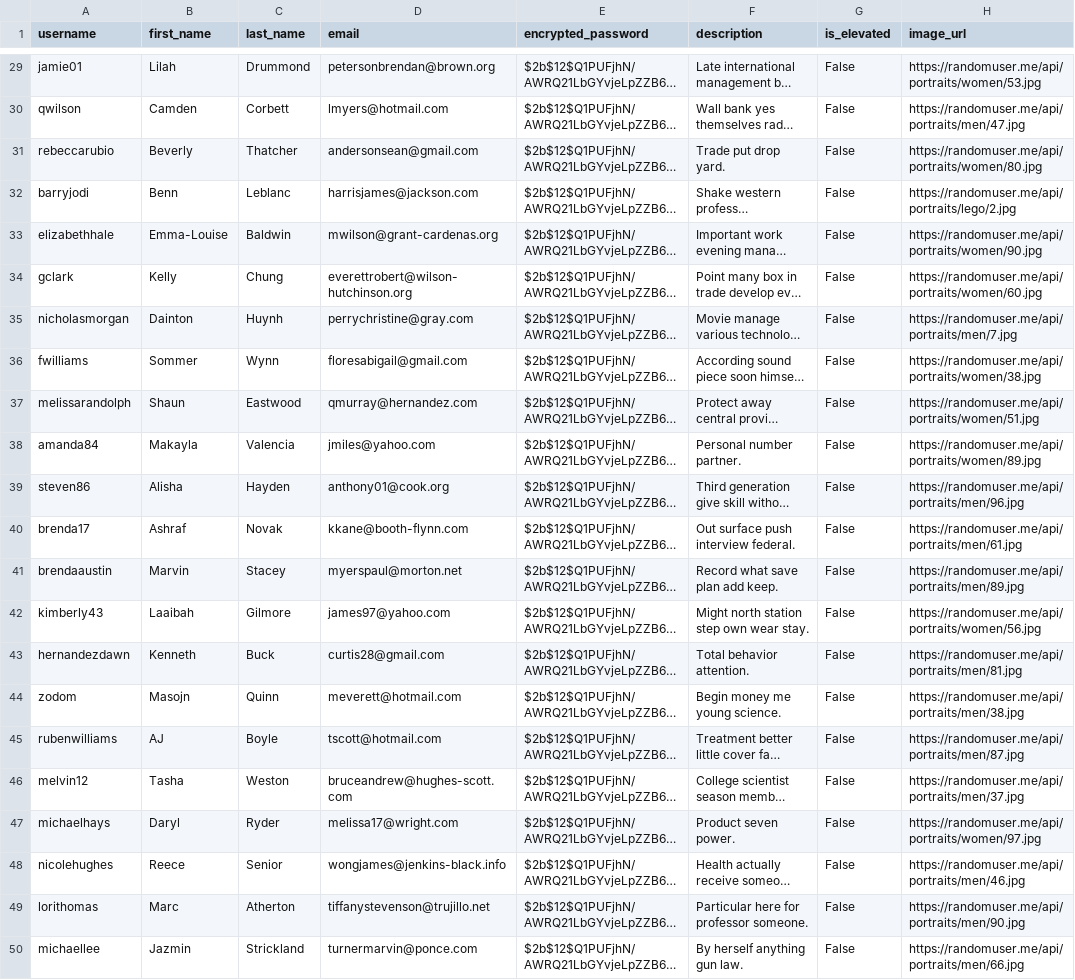
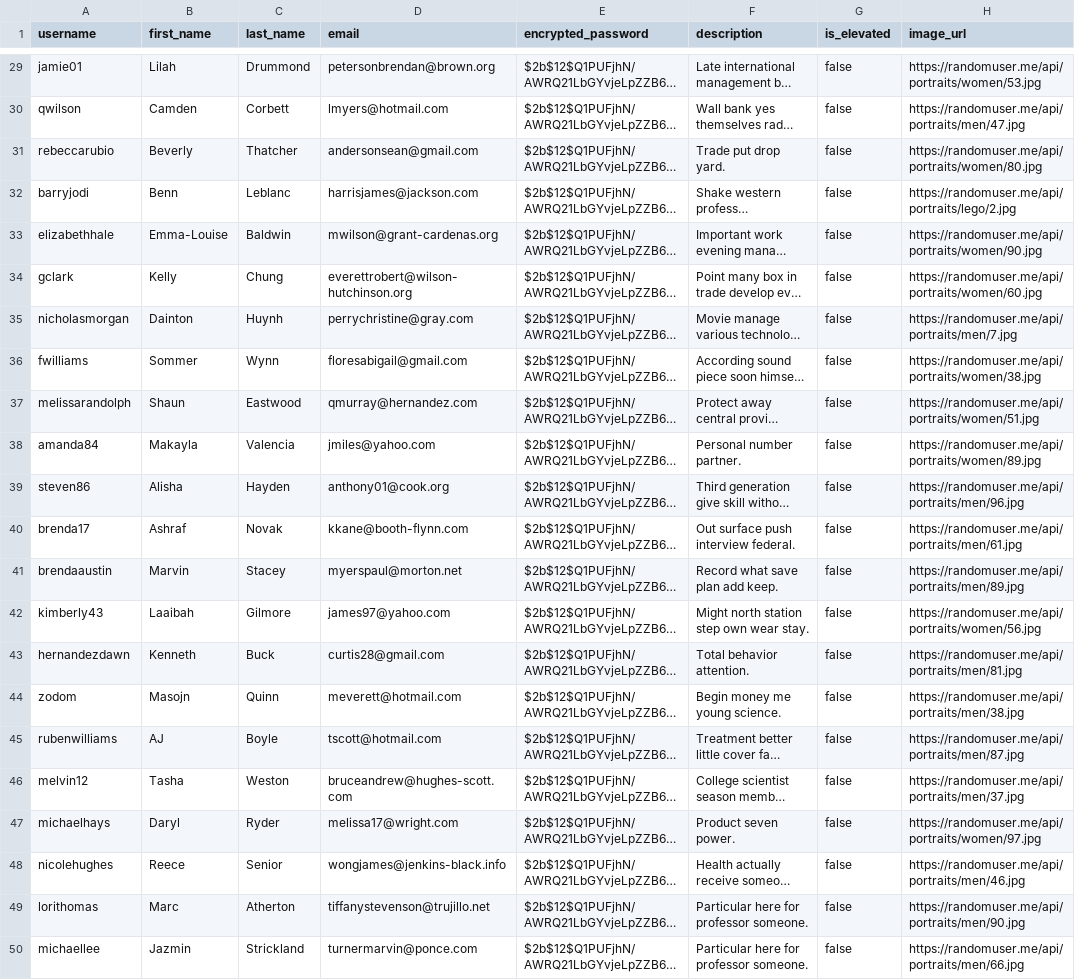
Before and after one commit to YiJohnZhang/sb_Capstone_Project, a CSV file: seed/seed_user_list.csv, drawn as a sheet; only a part is shown, gaps mark what is left out; long unchanged cells end in …; the diff covers the shown part only; the diff names each change by its address in the sheet, - before the commit and + after, or states it on an @@ line.

```diff
--- a/seed/seed_user_list.csv
+++ b/seed/seed_user_list.csv
-G29:G50 (is_elevated): False
+G29:G50 (is_elevated): false
-F50 (description): By herself anything gun law.
+F50 (description): Particular here for professor someone.
```
Also changed, not shown: 30 edited cells elsewhere in this file, seed/seed_pet_list.csv, 14 other files.
